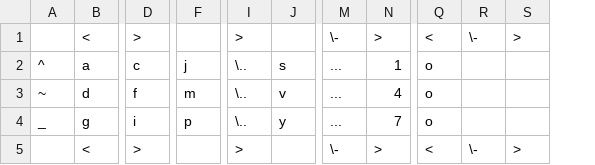
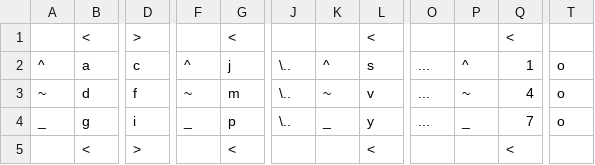
Before and after one commit to Kreusada/OceanScript, a CSV file: docs/source/tables/all.csv, drawn as a sheet; only a part is shown, gaps mark what is left out; removed rows and columns are numbered as before the commit, all else as after; rows hold the shown columns only; the diff names each change by its address in the sheet, - before the commit and + after, or states it on an @@ line.

Commit message:
fix tables

```diff
--- a/docs/source/tables/all.csv
+++ b/docs/source/tables/all.csv
+column F, rows 2-4: ^ | ~ | _
+column K, rows 2-4: ^ | ~ | _
+column P, rows 2-4: ^ | ~ | _
-column R, empty
-column S, empty
-row 1:  | < | > |  | > |  | \- | > | < | \- | >
+row 1:  | < | > |  | < |  |  | < |  |  | <
-row 5:  | < | > |  | > |  | \- | > | < | \- | >
+row 5:  | < | > |  | < |  |  | < |  |  | <
```
Also changed, not shown: 1 other file.
